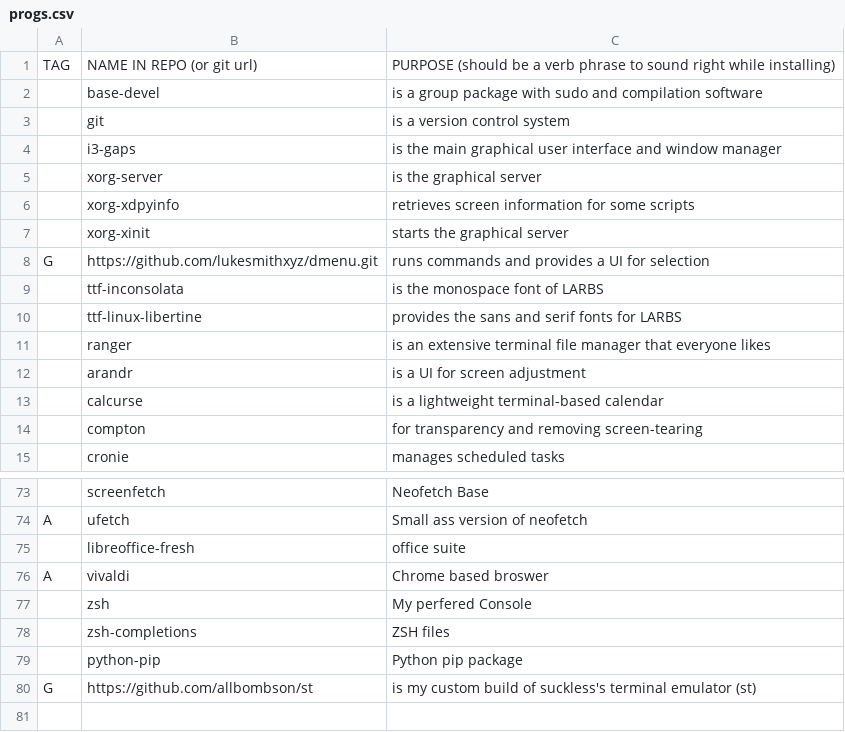
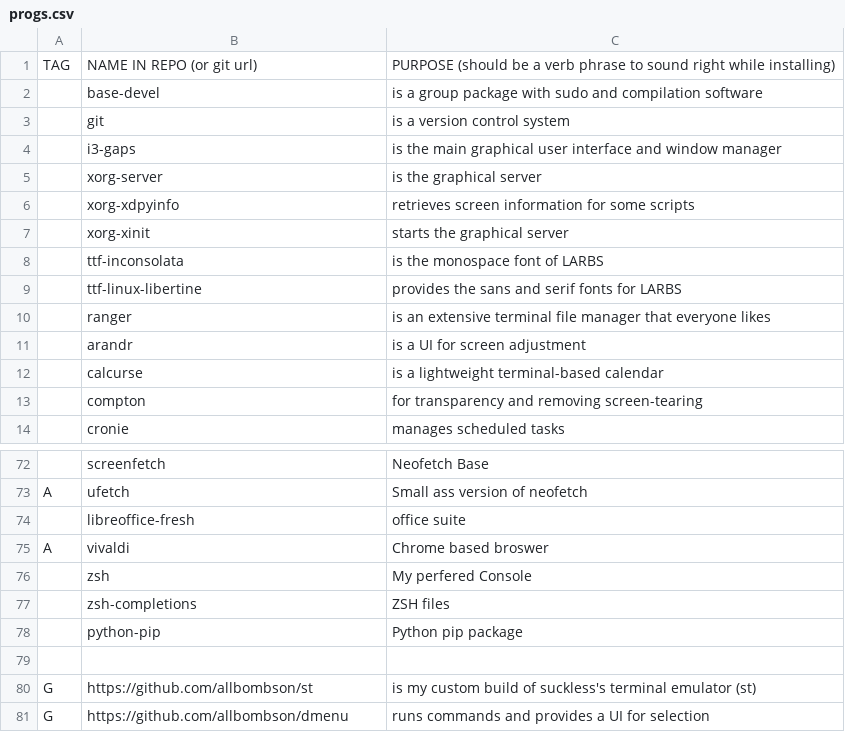
Before and after one commit to allbombson/TARBS, a CSV file: progs.csv, drawn as a sheet; only a part is shown, gaps mark what is left out; removed rows and columns are numbered as before the commit, all else as after; the diff names each change by its address in the sheet, - before the commit and + after, or states it on an @@ line.

Commit message:
Update progs.csv

```diff
--- a/progs.csv
+++ b/progs.csv
-row 8: G | https://github.com/lukesmithxyz/dmenu.git | runs commands and provides a UI for selection
+row 79: (empty)
+row 81: G | https://github.com/allbombson/dmenu | runs commands and provides a UI for selection
```
